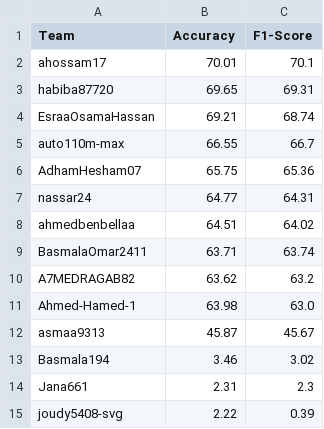
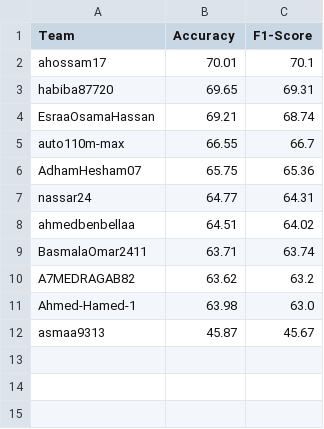
Before and after one commit to Basmala194/CNN4TXT, a CSV file: final_leaderboard.csv, drawn as a sheet; the diff names each change by its address in the sheet, - before the commit and + after, or states it on an @@ line.

Commit message:
Update final_leaderboard.csv

```diff
--- a/final_leaderboard.csv
+++ b/final_leaderboard.csv
-row 13: Basmala194 | 3.46 | 3.02
-row 14: Jana661 | 2.31 | 2.3
-row 15: joudy5408-svg | 2.22 | 0.39
```
